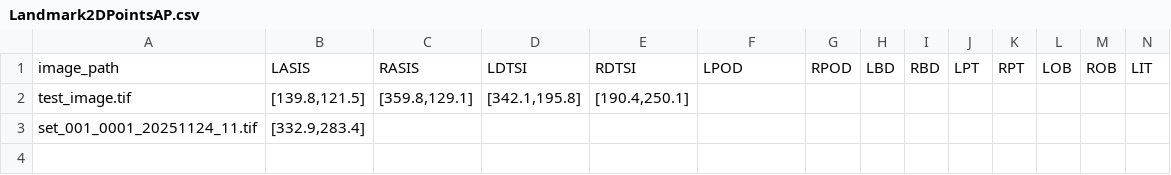
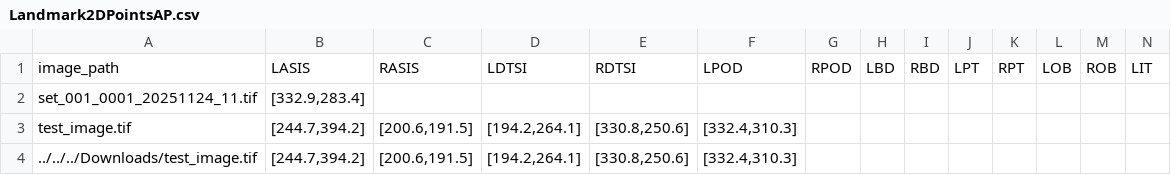
Before and after one commit to OrthoDriven/2d-point-annotator, a CSV file: Landmark2DPointsAP.csv, drawn as a sheet; only a part is shown; removed rows and columns are numbered as before the commit, all else as after; rows hold the shown columns only; the diff names each change by its address in the sheet, - before the commit and + after, or states it on an @@ line.

```diff
--- a/Landmark2DPointsAP.csv
+++ b/Landmark2DPointsAP.csv
-row 2: test_image.tif | [139.8,121.5] | [359.8,129.1] | [342.1,195.8] | [190.4,250.1]
+row 3: test_image.tif | [244.7,394.2] | [200.6,191.5] | [194.2,264.1] | [330.8,250.6] | [332.4,310.3]
+row 4: ../../../Downloads/test_image.tif | [244.7,394.2] | [200.6,191.5] | [194.2,264.1] | [330.8,250.6] | [332.4,310.3]
```
Also changed, not shown: 1 other file.
